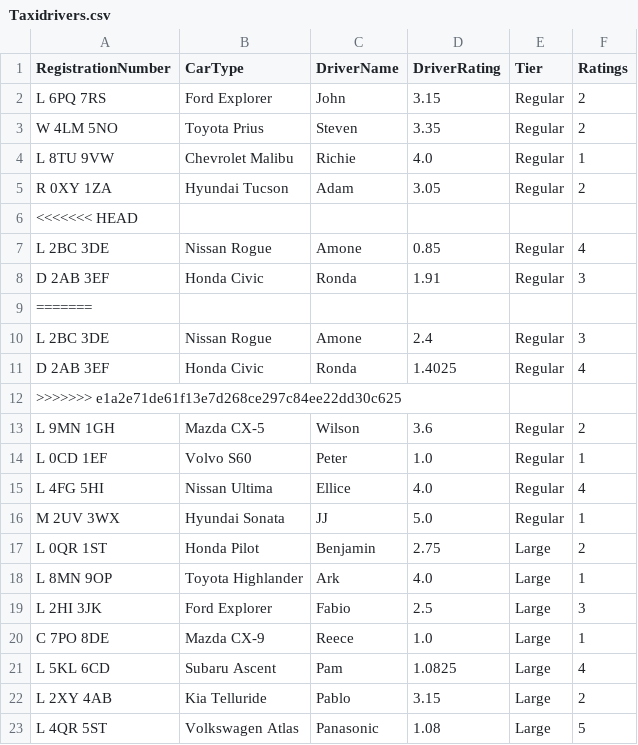
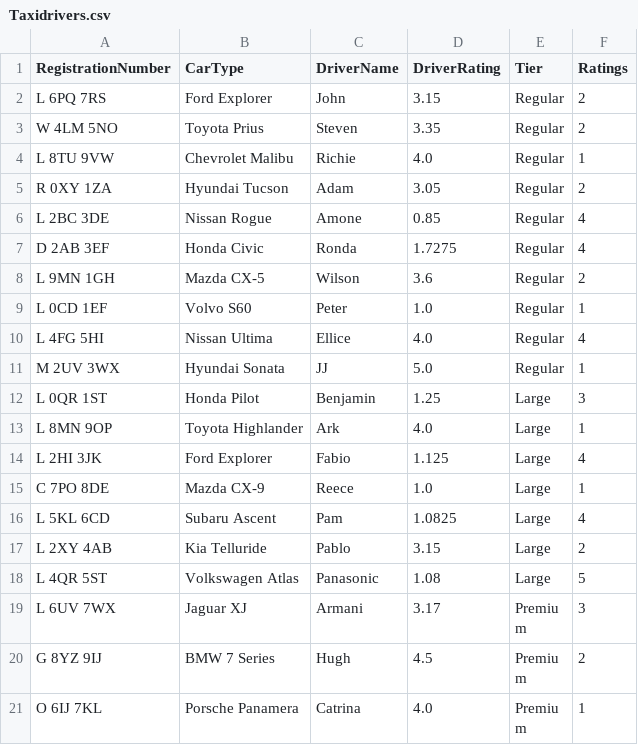
Before and after one commit to ElliceNels/TouchPoint, a CSV file: TouchPointLtd/src/main/Taxidrivers.csv, drawn as a sheet; only a part is shown; the shorter side is filled out with more unchanged rows.

Commit message:
Array List FULLY implemented

```diff
--- a/TouchPointLtd/src/main/Taxidrivers.csv
+++ b/TouchPointLtd/src/main/Taxidrivers.csv
@@ -5,9 +5,4 @@ L 8TU 9VW,Chevrolet Malibu,Richie,4.0,Regular,1
 R 0XY 1ZA,Hyundai Tucson,Adam,3.05,Regular,2
-<<<<<<< HEAD
 L 2BC 3DE,Nissan Rogue,Amone,0.85,Regular,4
-D 2AB 3EF,Honda Civic,Ronda,1.91,Regular,3
-=======
-L 2BC 3DE,Nissan Rogue,Amone,2.4,Regular,3
-D 2AB 3EF,Honda Civic,Ronda,1.4025,Regular,4
->>>>>>> e1a2e71de61f13e7d268ce297c84ee22dd30c625
+D 2AB 3EF,Honda Civic,Ronda,1.7275,Regular,4
 L 9MN 1GH,Mazda CX-5,Wilson,3.6,Regular,2
@@ -16,5 +11,5 @@ L 4FG 5HI,Nissan Ultima,Ellice,4.0,Regular,4
 M 2UV 3WX,Hyundai Sonata,JJ,5.0,Regular,1
-L 0QR 1ST,Honda Pilot,Benjamin,2.75,Large,2
+L 0QR 1ST,Honda Pilot,Benjamin,1.25,Large,3
 L 8MN 9OP,Toyota Highlander,Ark,4.0,Large,1
-L 2HI 3JK,Ford Explorer,Fabio,2.5,Large,3
+L 2HI 3JK,Ford Explorer,Fabio,1.125,Large,4
 C 7PO 8DE,Mazda CX-9,Reece,1.0,Large,1
```
Also changed, not shown: TouchPointLtd/target/classes/Taxidrivers.csv, 13 other files.
